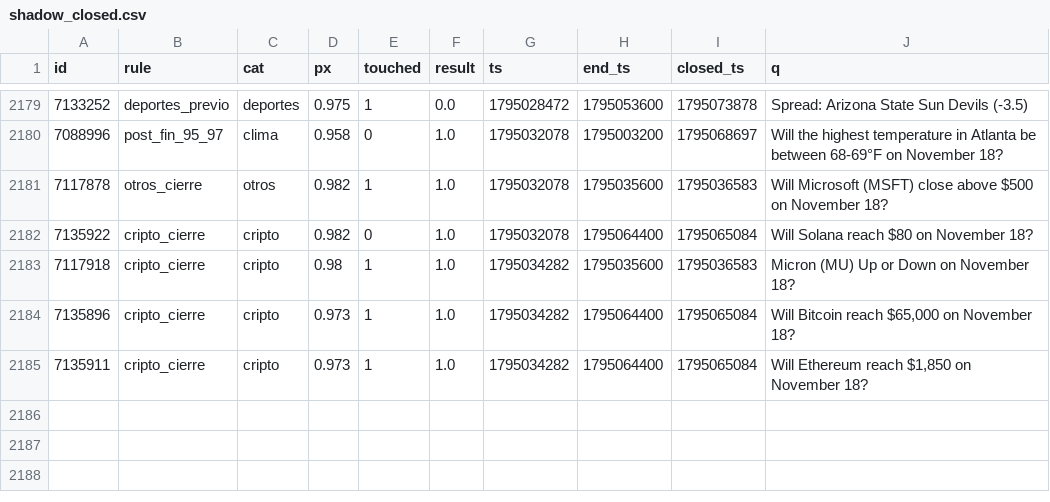
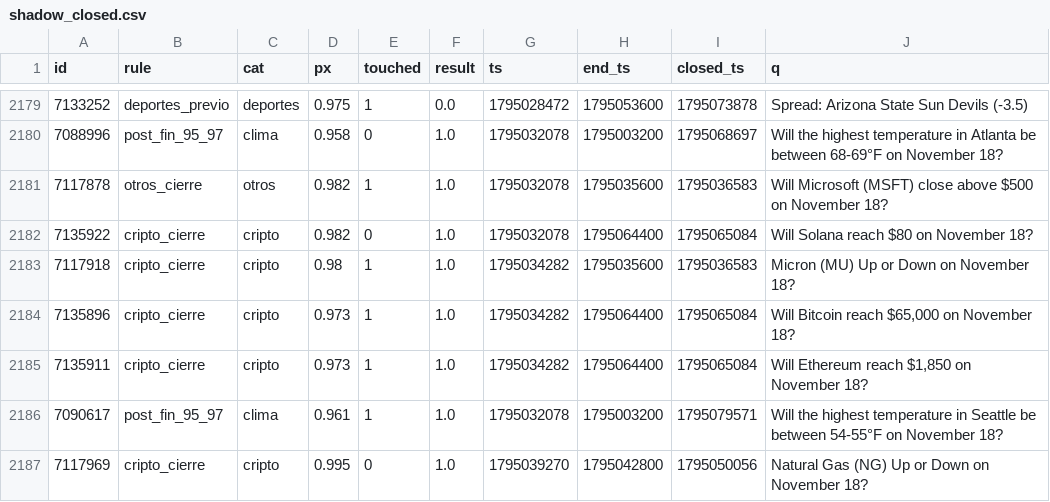
Before and after one commit to changelcerdajr-svg/changelpina, a CSV file: sweeper/data/paper/shadow_closed.csv, drawn as a sheet; only a part is shown, gaps mark what is left out; the diff names each change by its address in the sheet, - before the commit and + after, or states it on an @@ line.

```diff
--- a/sweeper/data/paper/shadow_closed.csv
+++ b/sweeper/data/paper/shadow_closed.csv
+row 2186: 7090617 | post_fin_95_97 | clima | 0.961 | 1 | 1.0 | 1795032078 | 1795003200 | 1795079571 | Will the highest temperature in Seattle be between 54-55°F on November 18?
+row 2187: 7117969 | cripto_cierre | cripto | 0.995 | 0 | 1.0 | 1795039270 | 1795042800 | 1795050056 | Natural Gas (NG) Up or Down on November 18?
```
Also changed, not shown: sweeper/data/paper_agresivo/shadow_closed.csv, 7 other files.
